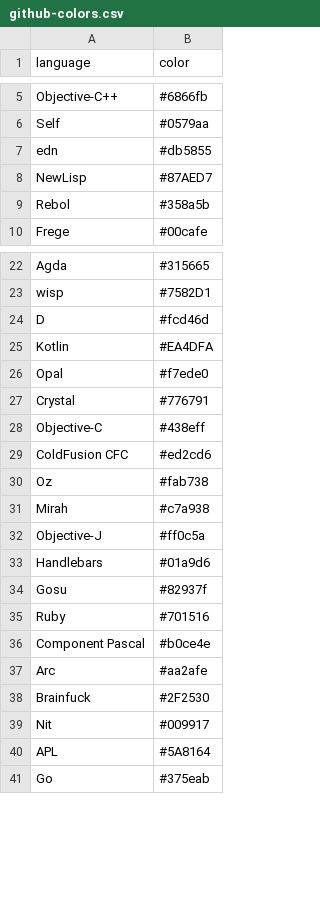
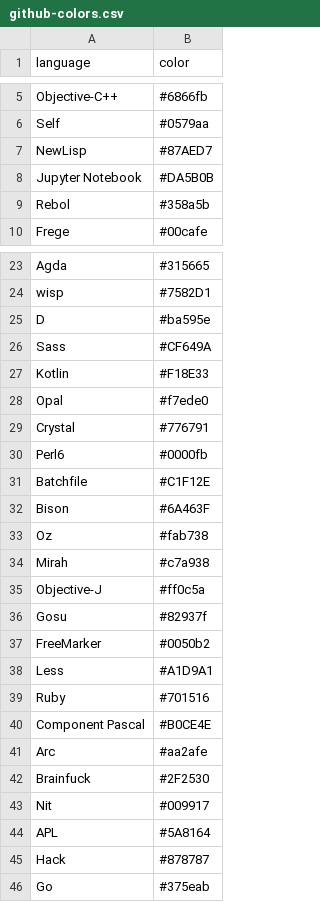
Before and after one commit to Diastro/github-colors, a CSV file: github-colors.csv, drawn as a sheet; only a part is shown, gaps mark what is left out; the diff covers the shown part only.

```diff
--- a/github-colors.csv
+++ b/github-colors.csv
@@ -6,4 +6,4 @@ Objective-C++,#6866fb
 Self,#0579aa
-edn,#db5855
 NewLisp,#87AED7
+Jupyter Notebook,#DA5B0B
 Rebol,#358a5b
@@ -23,8 +24,10 @@ Agda,#315665
 wisp,#7582D1
-D,#fcd46d
-Kotlin,#EA4DFA
+D,#ba595e
+Sass,#CF649A
+Kotlin,#F18E33
 Opal,#f7ede0
 Crystal,#776791
-Objective-C,#438eff
-ColdFusion CFC,#ed2cd6
+Perl6,#0000fb
+Batchfile,#C1F12E
+Bison,#6A463F
 Oz,#fab738
@@ -32,6 +35,7 @@ Mirah,#c7a938
 Objective-J,#ff0c5a
-Handlebars,#01a9d6
 Gosu,#82937f
+FreeMarker,#0050b2
+Less,#A1D9A1
 Ruby,#701516
-Component Pascal,#b0ce4e
+Component Pascal,#B0CE4E
 Arc,#aa2afe
@@ -40,2 +44,3 @@ Nit,#009917
 APL,#5A8164
+Hack,#878787
 Go,#375eab
```
Also changed, not shown: 24 added rows, 1 removed row, 3 moved rows and 7 edited cells elsewhere in this file, 4 other files.
